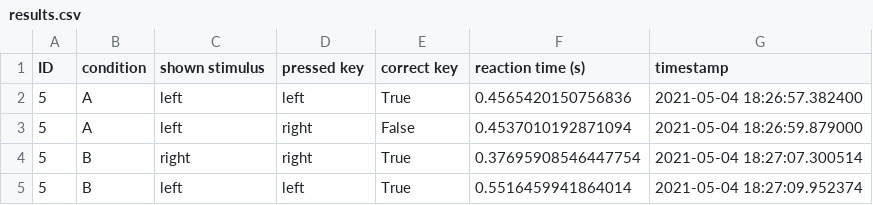
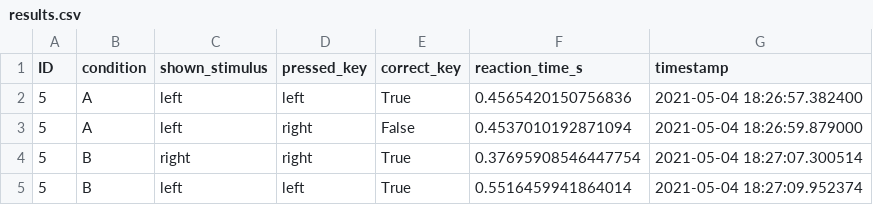
Before and after one commit to ITT-21SS-UR/assignment-03-bb, a CSV file: data analysis/results.csv (was results.csv), drawn as a sheet.

Commit message:
jupyter notbook v1 w test results

```diff
--- a/results.csv
+++ b/data analysis/results.csv
@@ -1,2 +1,2 @@
-ID,condition,shown stimulus,pressed key,correct key,reaction time (s),timestamp
+ID,condition,shown_stimulus,pressed_key,correct_key,reaction_time_s,timestamp
 5,A,left,left,True,0.4565420150756836,2021-05-04 18:26:57.382400
```
Also changed, not shown: 2 other files.
